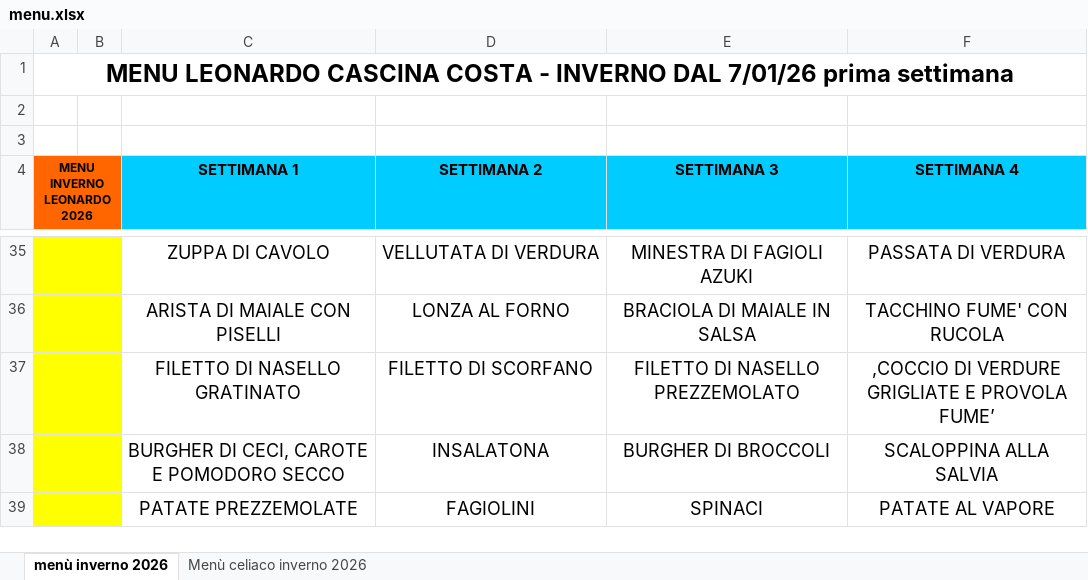
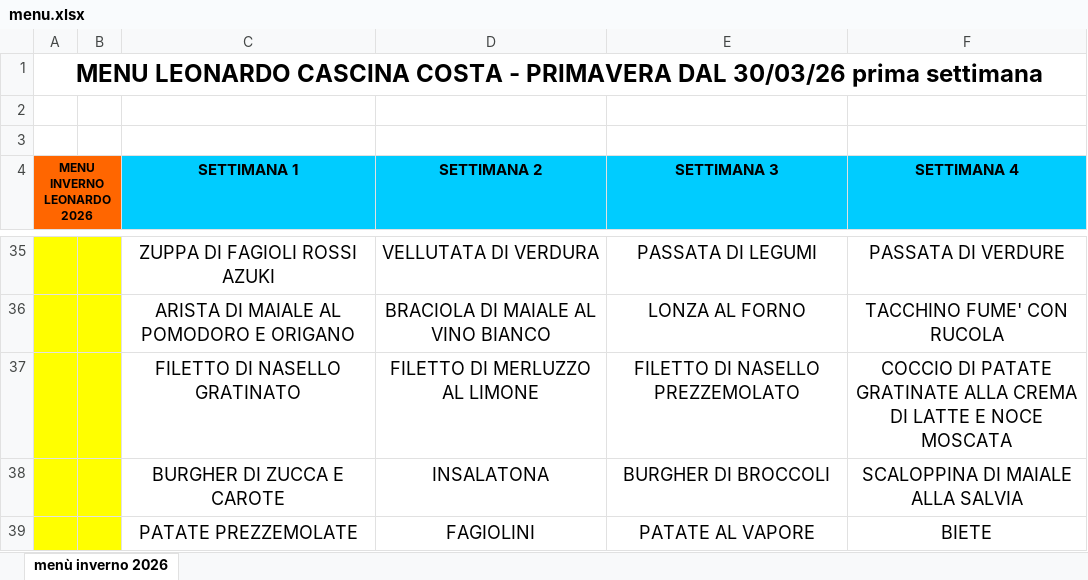
Before and after one commit to DevNullCC/MensaCC, an Excel workbook: menu.xlsx, sheet menù inverno 2026, drawn as a sheet; only a part is shown, gaps mark what is left out; values as stored, in another font and other column widths than the file's, no borders; charts and pictures not drawn; removed rows and columns are numbered as before the commit, all else as after; ↵ is a line break in a cell; the diff covers the shown part only; the diff names each change by its address in the sheet, - before the commit and + after, or states it on an @@ line.

Commit message:
Aggiornamento menu.xlsx via backend

```diff
--- a/menu.xlsx (sheet menù inverno 2026)
+++ b/menu.xlsx (sheet menù inverno 2026)
-sheet tab: Menù celiaco inverno 2026
-A1 (MENU INVERNO LEONARDO 2026): …COSTA - INVERNO DAL 7/01/26 prima settimana
+A1 (MENU INVERNO LEONARDO 2026): …COSTA - PRIMAVERA DAL 30/03/26 prima settimana
-C35 (SETTIMANA 1): ZUPPA DI CAVOLO
+C35 (SETTIMANA 1): ZUPPA DI FAGIOLI ROSSI AZUKI
-E35 (SETTIMANA 3): MINESTRA DI FAGIOLI AZUKI
+E35 (SETTIMANA 3): PASSATA DI LEGUMI
-F35 (SETTIMANA 4): PASSATA DI VERDURA
+F35 (SETTIMANA 4): PASSATA DI VERDURE
-row 36:  |  | ARISTA DI MAIALE CON PISELLI | LONZA AL FORNO | BRACIOLA DI MAIALE IN SALSA | TACCHINO FUME' CON RUCOLA
+row 36:  |  | ARISTA DI MAIALE AL POMODORO E ORIGANO | BRACIOLA DI MAIALE AL VINO BIANCO | LONZA AL FORNO | TACCHINO FUME' CON RUCOLA
-D37 (SETTIMANA 2): FILETTO DI SCORFANO
+D37 (SETTIMANA 2): FILETTO DI MERLUZZO AL LIMONE
-F37 (SETTIMANA 4): ,COCCIO DI VERDURE GRIGLIATE E PROVOLA FUME’
+F37 (SETTIMANA 4): COCCIO DI PATATE GRATINATE ALLA CREMA ↵ DI LATTE E NOCE MOSCATA
-C38 (SETTIMANA 1): BURGHER DI CECI, CAROTE E POMODORO SECCO
+C38 (SETTIMANA 1): BURGHER DI ZUCCA E CAROTE
-F38 (SETTIMANA 4): SCALOPPINA ALLA SALVIA
+F38 (SETTIMANA 4): SCALOPPINA DI MAIALE ALLA SALVIA
-E39 (SETTIMANA 3): SPINACI
+E39 (SETTIMANA 3): PATATE AL VAPORE
-F39 (SETTIMANA 4): PATATE AL VAPORE
+F39 (SETTIMANA 4): BIETE
```
Also changed, not shown: 17 added rows, 17 removed rows and 29 edited cells elsewhere in this sheet, charts or pictures.
